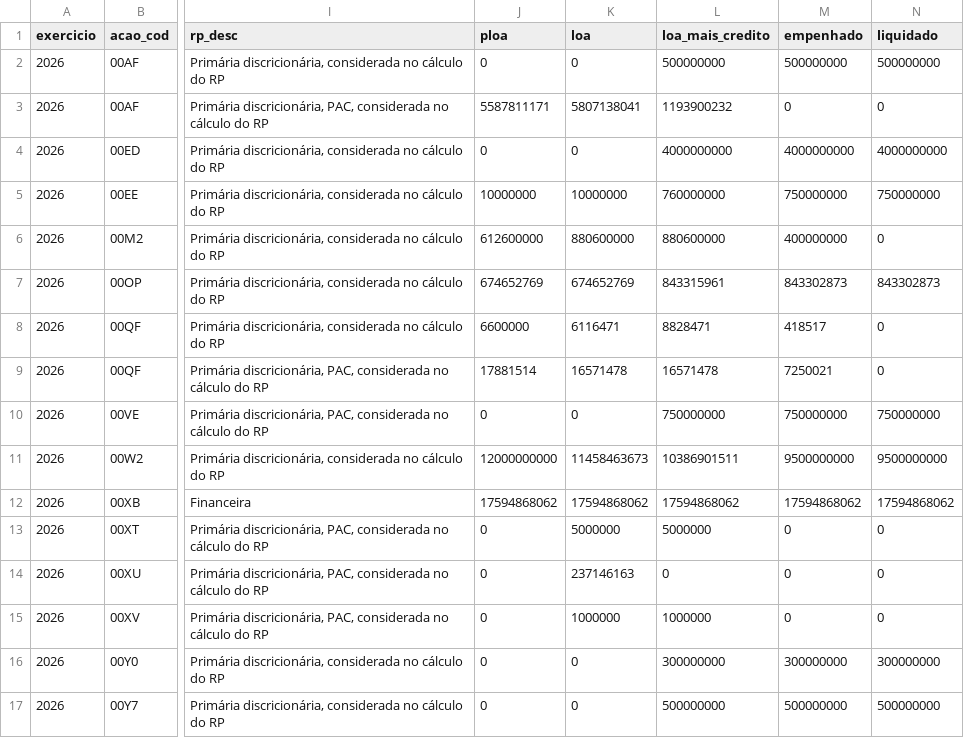
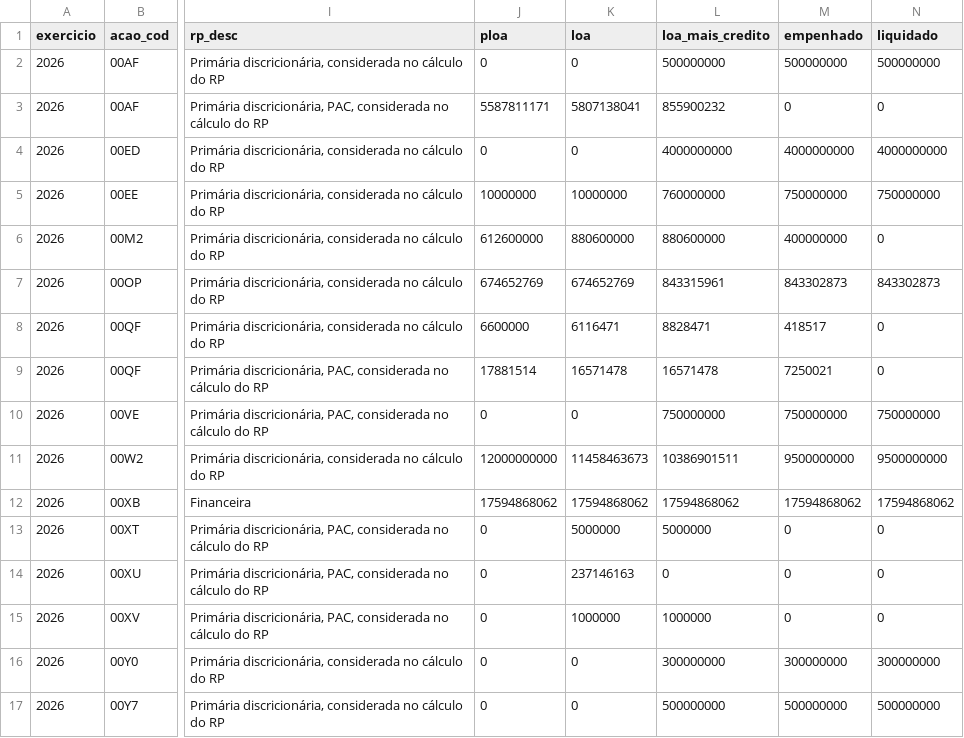
Before and after one commit to hpmsc/painel_fundos, a CSV file: dados/bruto/siop_acoes_2026.csv, drawn as a sheet; only a part is shown, gaps mark what is left out; the diff names each change by its address in the sheet, - before the commit and + after, or states it on an @@ line.

```diff
--- a/dados/bruto/siop_acoes_2026.csv
+++ b/dados/bruto/siop_acoes_2026.csv
-L3 (loa_mais_credito): 1193900232
+L3 (loa_mais_credito): 855900232
```
Also changed, not shown: dados/bruto/siop_2026.csv, dados/bruto/siop_fontes_2026.csv, 2 other files.
